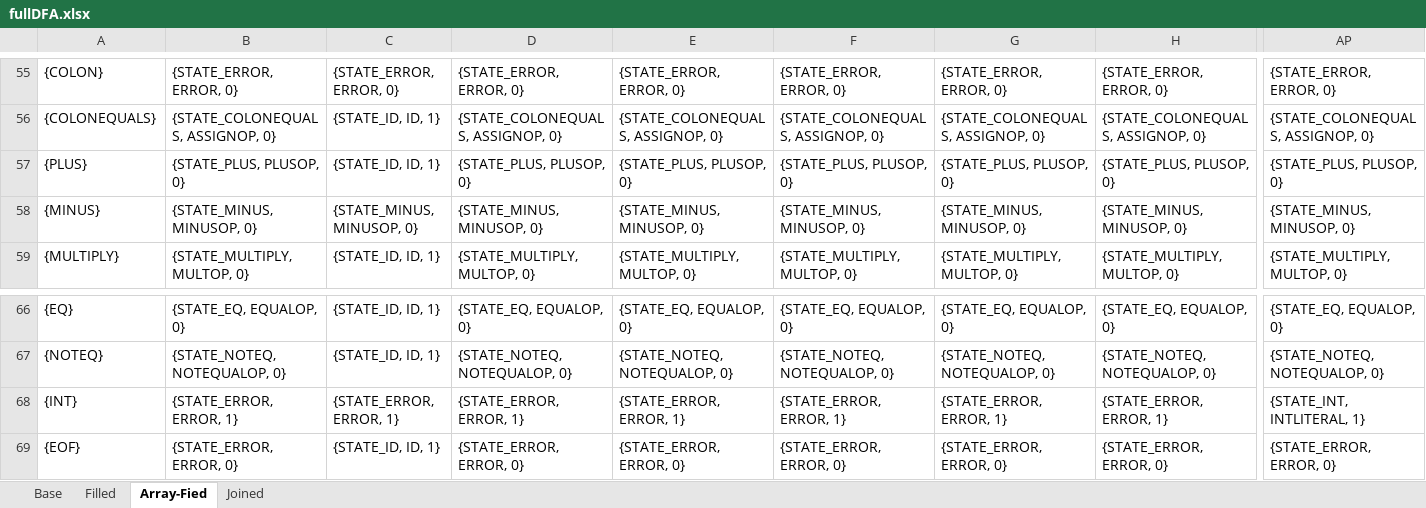
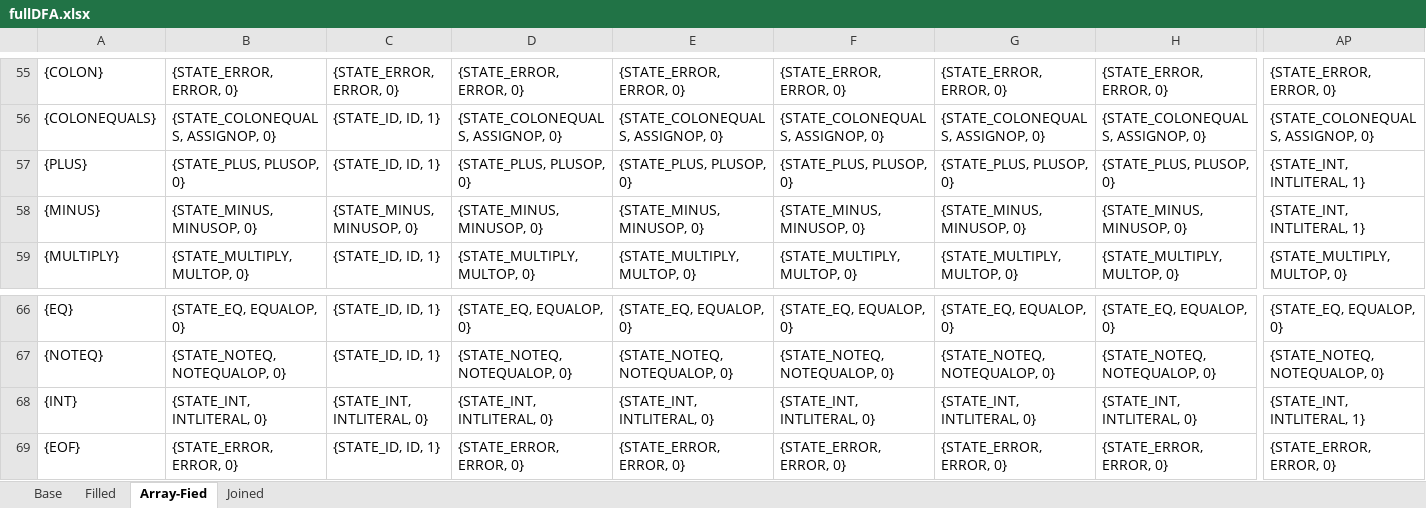
Before and after one commit to thomasterhune/Compiler, an Excel workbook: docs/fullDFA.xlsx, sheet Array-Fied, drawn as a sheet; only a part is shown, gaps mark what is left out; values as stored, in another font and other column widths than the file's, no borders; the diff covers the shown part only; the diff names each change by its address in the sheet, - before the commit and + after, or states it on an @@ line.

```diff
--- a/docs/fullDFA.xlsx (sheet Array-Fied)
+++ b/docs/fullDFA.xlsx (sheet Array-Fied)
-AP57: {STATE_PLUS, PLUSOP, 0}
+AP57: {STATE_INT, INTLITERAL, 1}
-AP58: {STATE_MINUS, MINUSOP, 0}
+AP58: {STATE_INT, INTLITERAL, 1}
-B68: {STATE_ERROR, ERROR, 1}
+B68: {STATE_INT, INTLITERAL, 0}
-C68: {STATE_ERROR, ERROR, 1}
+C68: {STATE_INT, INTLITERAL, 0}
-D68: {STATE_ERROR, ERROR, 1}
+D68: {STATE_INT, INTLITERAL, 0}
-E68: {STATE_ERROR, ERROR, 1}
+E68: {STATE_INT, INTLITERAL, 0}
-F68: {STATE_ERROR, ERROR, 1}
+F68: {STATE_INT, INTLITERAL, 0}
-G68: {STATE_ERROR, ERROR, 1}
+G68: {STATE_INT, INTLITERAL, 0}
-H68: {STATE_ERROR, ERROR, 1}
+H68: {STATE_INT, INTLITERAL, 0}
```
Also changed, not shown: 19 edited cells elsewhere in this sheet, sheet Base, sheet Filled, sheet Joined, 2 other files.
